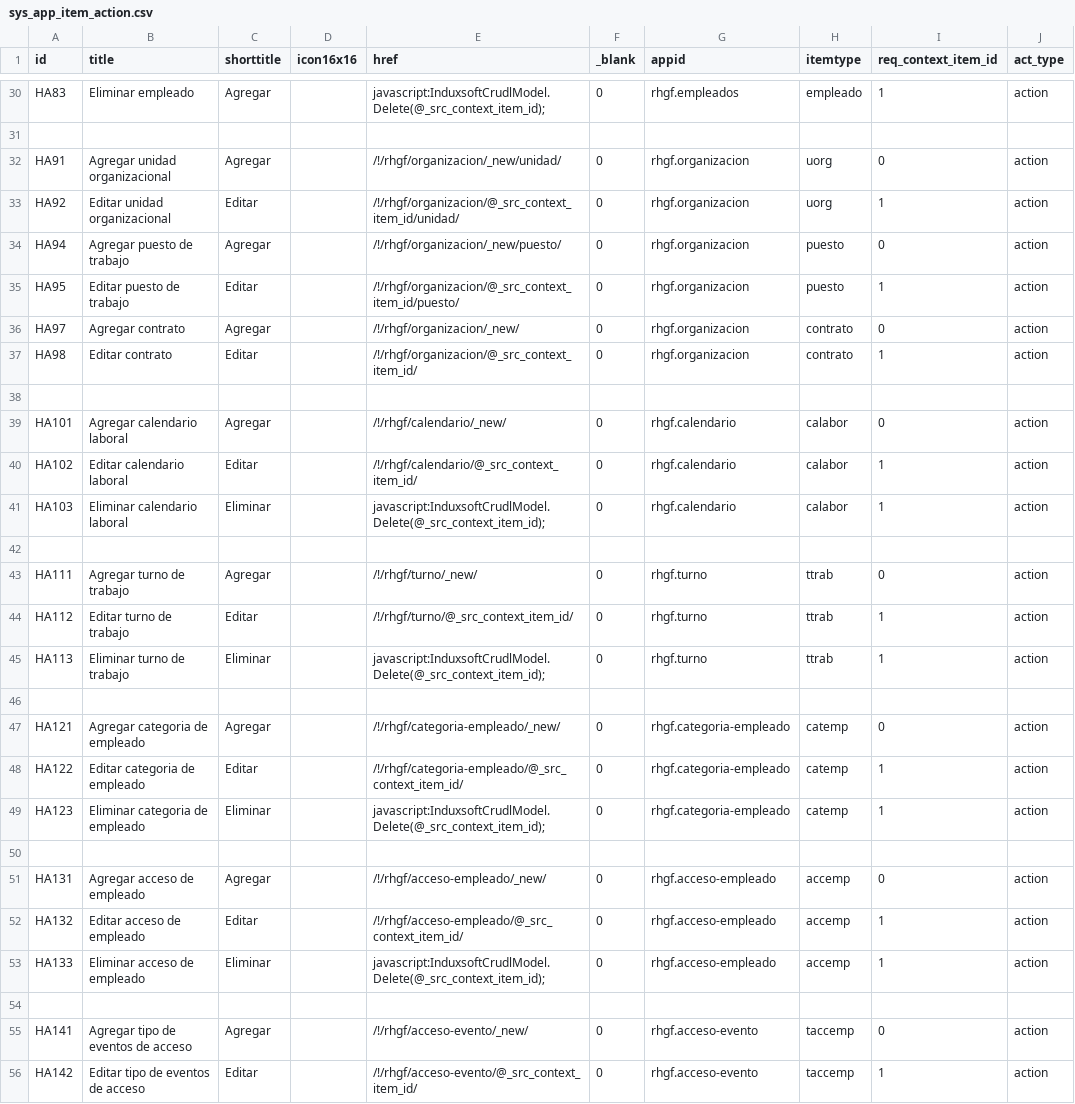
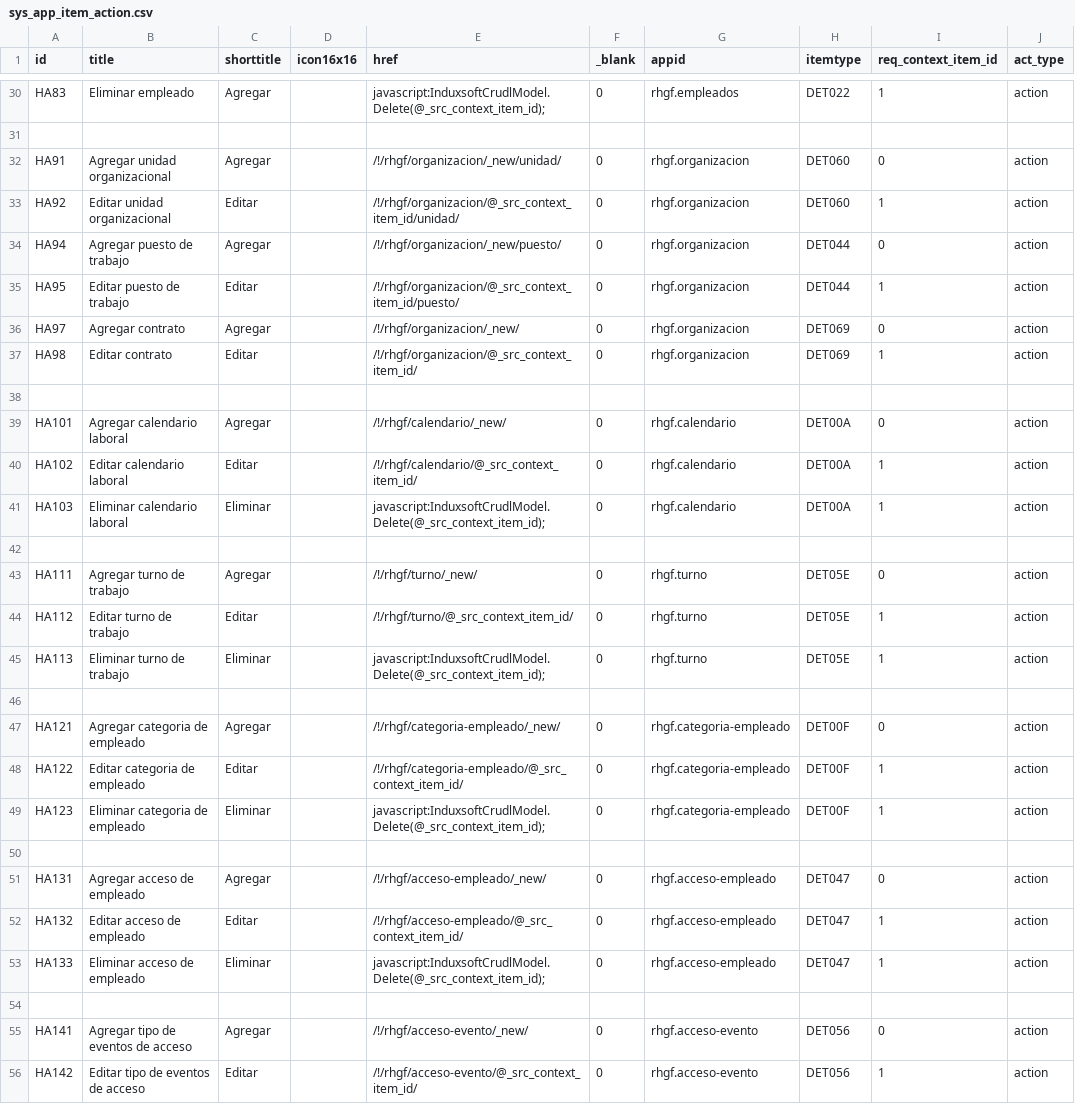
Before and after one commit to Induxsoft/rhgf, a CSV file: src/rhgf/_install/app_info/sys_app_item_action.csv, drawn as a sheet; only a part is shown, gaps mark what is left out; the diff covers the shown part only; the diff names each change by its address in the sheet, - before the commit and + after, or states it on an @@ line.

```diff
--- a/src/rhgf/_install/app_info/sys_app_item_action.csv
+++ b/src/rhgf/_install/app_info/sys_app_item_action.csv
-H30 (itemtype): empleado
+H30 (itemtype): DET022
-H32:H33 (itemtype): uorg
+H32:H33 (itemtype): DET060
-H34:H35 (itemtype): puesto
+H34:H35 (itemtype): DET044
-H36:H37 (itemtype): contrato
+H36:H37 (itemtype): DET069
-H39:H41 (itemtype): calabor
+H39:H41 (itemtype): DET00A
-H43:H45 (itemtype): ttrab
+H43:H45 (itemtype): DET05E
-H47:H49 (itemtype): catemp
+H47:H49 (itemtype): DET00F
-H51:H53 (itemtype): accemp
+H51:H53 (itemtype): DET047
-H55:H56 (itemtype): taccemp
+H55:H56 (itemtype): DET056
```
Also changed, not shown: 36 edited cells elsewhere in this file, src/rhgf/_install/app_info/sys_app_item_type.csv.
